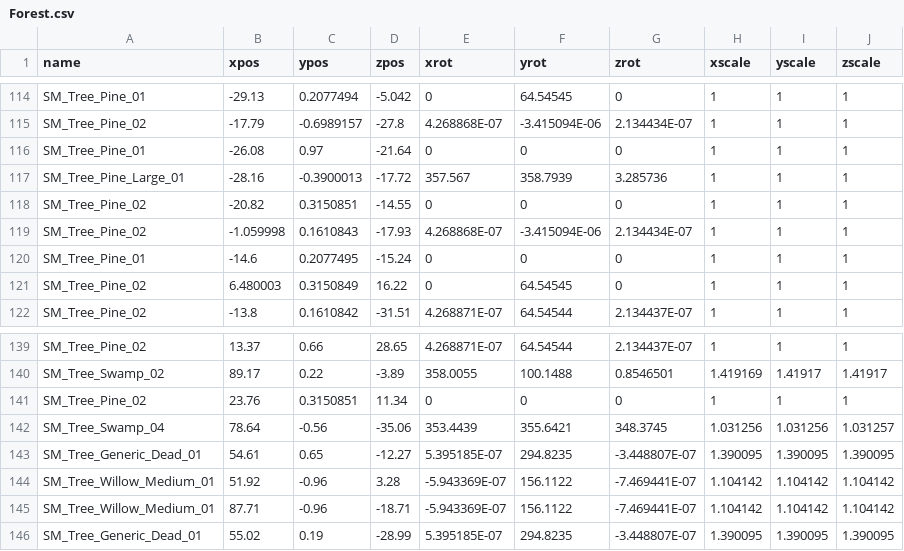
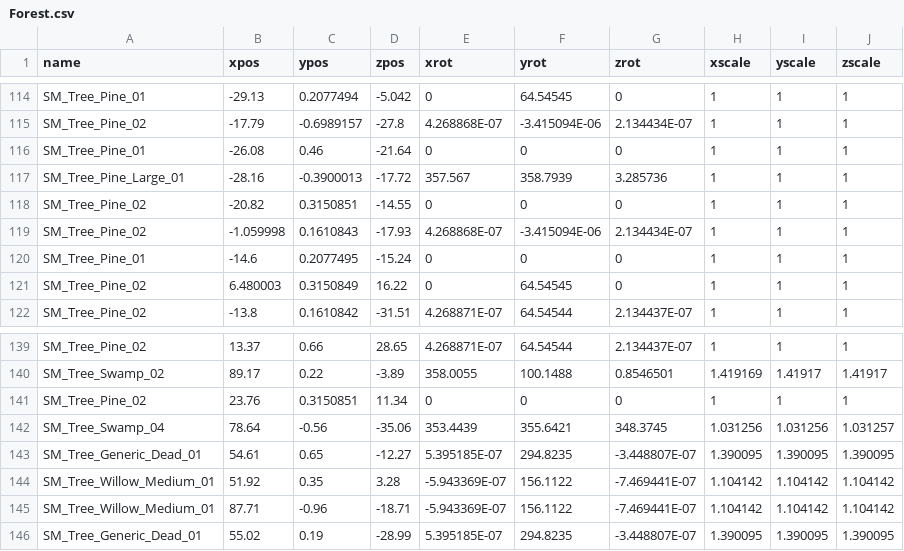
Before and after one commit to mhoow6/Portfolio-3D-Single-Game, a CSV file: Assets/Resources/Tables/Forest.csv, drawn as a sheet; only a part is shown, gaps mark what is left out.

Commit message:
나무 위치 수정

```diff
--- a/Assets/Resources/Tables/Forest.csv
+++ b/Assets/Resources/Tables/Forest.csv
@@ -115,3 +115,3 @@ SM_Tree_Pine_01,-29.13,0.2077494,-5.042,0,64.54545,0,1,1,1
 SM_Tree_Pine_02,-17.79,-0.6989157,-27.8,4.268868E-07,-3.415094E-06,2.134434E-07,1,1,1
-SM_Tree_Pine_01,-26.08,0.97,-21.64,0,0,0,1,1,1
+SM_Tree_Pine_01,-26.08,0.46,-21.64,0,0,0,1,1,1
 SM_Tree_Pine_Large_01,-28.16,-0.3900013,-17.72,357.567,358.7939,3.285736,1,1,1
@@ -143,3 +143,3 @@ SM_Tree_Swamp_04,78.64,-0.56,-35.06,353.4439,355.6421,348.3745,1.031256,1.031256
 SM_Tree_Generic_Dead_01,54.61,0.65,-12.27,5.395185E-07,294.8235,-3.448807E-07,1.390095,1.390095,1.390095
-SM_Tree_Willow_Medium_01,51.92,-0.96,3.28,-5.943369E-07,156.1122,-7.469441E-07,1.104142,1.104142,1.104142
+SM_Tree_Willow_Medium_01,51.92,0.35,3.28,-5.943369E-07,156.1122,-7.469441E-07,1.104142,1.104142,1.104142
 SM_Tree_Willow_Medium_01,87.71,-0.96,-18.71,-5.943369E-07,156.1122,-7.469441E-07,1.104142,1.104142,1.104142
```
